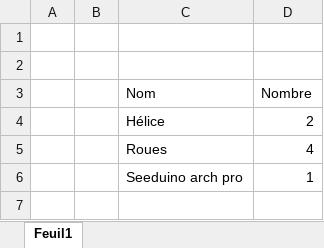
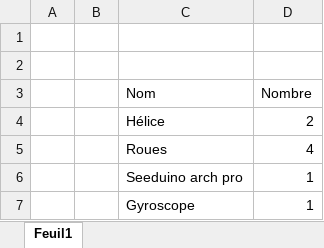
Before and after one commit to pifopi/drone, an Excel workbook: Composants.xlsx, sheet Feuil1, drawn as a sheet; values as stored, in another font and other column widths than the file's, no borders; the diff names each change by its address in the sheet, - before the commit and + after, or states it on an @@ line.

```diff
--- a/Composants.xlsx (sheet Feuil1)
+++ b/Composants.xlsx (sheet Feuil1)
+row 7:  |  | Gyroscope | 1
```
